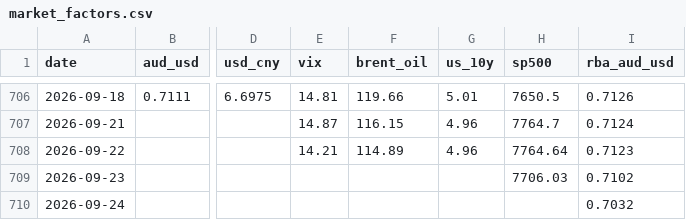
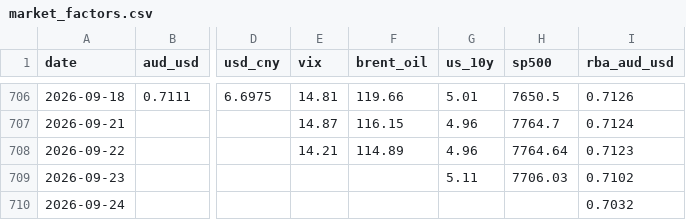
Before and after one commit to vukhanhlinhle2609/vnd-aud-transfer, a CSV file: data/market_factors.csv, drawn as a sheet; only a part is shown, gaps mark what is left out; the diff names each change by its address in the sheet, - before the commit and + after, or states it on an @@ line.

```diff
--- a/data/market_factors.csv
+++ b/data/market_factors.csv
-G709 (us_10y): (empty)
+G709 (us_10y): 5.11
```
Also changed, not shown: data/vcb_aud_rates.csv, 1 other file.
